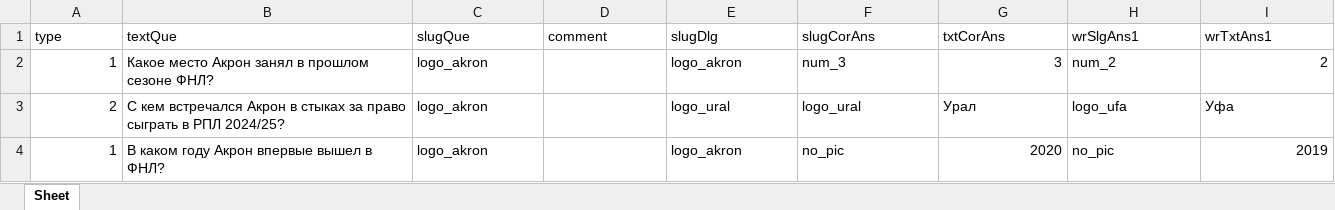
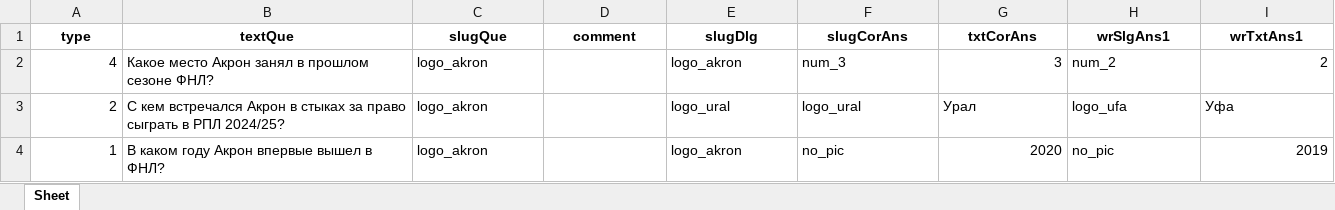
Before and after one commit to amaranth64/amaranth64.github.io, an Excel workbook: RPL_V2/xlsx/club_akron.xlsx, sheet Sheet, drawn as a sheet; only a part is shown; values as stored, in another font and other column widths than the file's, no borders; the diff covers the shown part only; the diff names each change by its address in the sheet, - before the commit and + after, or states it on an @@ line.

```diff
--- a/RPL_V2/xlsx/club_akron.xlsx (sheet Sheet)
+++ b/RPL_V2/xlsx/club_akron.xlsx (sheet Sheet)
@@ A1:I1 bold: off → on, alignment: left → center @@
-A2 (type): 1
+A2 (type): 4
```
Also changed, not shown: 1 added row, 3 edited cells and cell formats elsewhere in this sheet, RPL_V2/xlsx/club_cska.xlsx, RPL_V2/xlsx/club_dinmah.xlsx, 42 other files.
